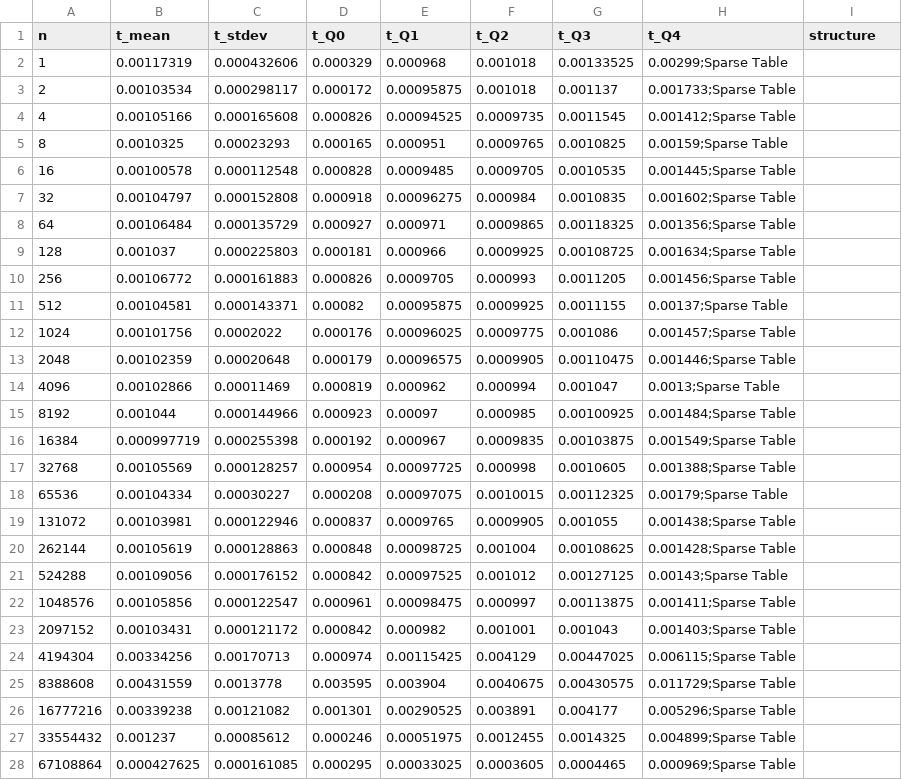
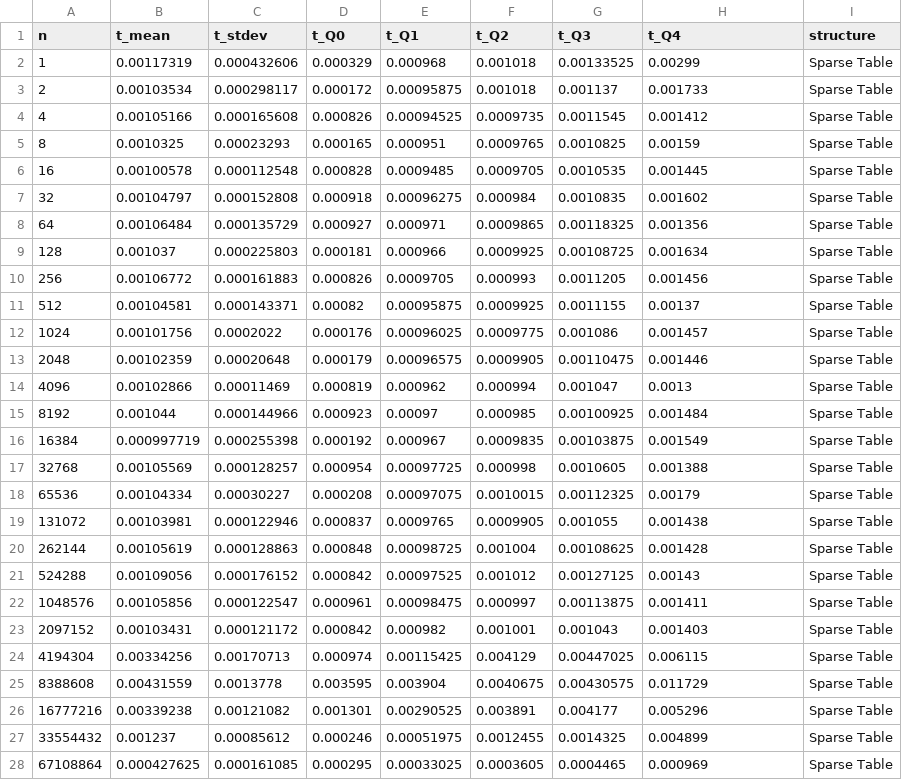
Before and after one commit to AlvaroGuzmanChacon/EDAA2025-2, a CSV file: 4/time/query/time_query_sparse_table.csv, drawn as a sheet; only a part is shown; the diff covers the shown part only.

```diff
--- a/4/time/query/time_query_sparse_table.csv
+++ b/4/time/query/time_query_sparse_table.csv
@@ -1,28 +1,28 @@
 n,t_mean,t_stdev,t_Q0,t_Q1,t_Q2,t_Q3,t_Q4,structure
-1,0.00117319,0.000432606,0.000329,0.000968,0.001018,0.00133525,0.00299;Sparse Table
-2,0.00103534,0.000298117,0.000172,0.00095875,0.001018,0.001137,0.001733;Sparse Table
-4,0.00105166,0.000165608,0.000826,0.00094525,0.0009735,0.0011545,0.001412;Sparse Table
-8,0.0010325,0.00023293,0.000165,0.000951,0.0009765,0.0010825,0.00159;Sparse Table
-16,0.00100578,0.000112548,0.000828,0.0009485,0.0009705,0.0010535,0.001445;Sparse Table
-32,0.00104797,0.000152808,0.000918,0.00096275,0.000984,0.0010835,0.001602;Sparse Table
-64,0.00106484,0.000135729,0.000927,0.000971,0.0009865,0.00118325,0.001356;Sparse Table
-128,0.001037,0.000225803,0.000181,0.000966,0.0009925,0.00108725,0.001634;Sparse Table
-256,0.00106772,0.000161883,0.000826,0.0009705,0.000993,0.0011205,0.001456;Sparse Table
-512,0.00104581,0.000143371,0.00082,0.00095875,0.0009925,0.0011155,0.00137;Sparse Table
-1024,0.00101756,0.0002022,0.000176,0.00096025,0.0009775,0.001086,0.001457;Sparse Table
-2048,0.00102359,0.00020648,0.000179,0.00096575,0.0009905,0.00110475,0.001446;Sparse Table
-4096,0.00102866,0.00011469,0.000819,0.000962,0.000994,0.001047,0.0013;Sparse Table
-8192,0.001044,0.000144966,0.000923,0.00097,0.000985,0.00100925,0.001484;Sparse Table
-16384,0.000997719,0.000255398,0.000192,0.000967,0.0009835,0.00103875,0.001549;Sparse Table
-32768,0.00105569,0.000128257,0.000954,0.00097725,0.000998,0.0010605,0.001388;Sparse Table
-65536,0.00104334,0.00030227,0.000208,0.00097075,0.0010015,0.00112325,0.00179;Sparse Table
-131072,0.00103981,0.000122946,0.000837,0.0009765,0.0009905,0.001055,0.001438;Sparse Table
-262144,0.00105619,0.000128863,0.000848,0.00098725,0.001004,0.00108625,0.001428;Sparse Table
-524288,0.00109056,0.000176152,0.000842,0.00097525,0.001012,0.00127125,0.00143;Sparse Table
-1048576,0.00105856,0.000122547,0.000961,0.00098475,0.000997,0.00113875,0.001411;Sparse Table
-2097152,0.00103431,0.000121172,0.000842,0.000982,0.001001,0.001043,0.001403;Sparse Table
-4194304,0.00334256,0.00170713,0.000974,0.00115425,0.004129,0.00447025,0.006115;Sparse Table
-8388608,0.00431559,0.0013778,0.003595,0.003904,0.0040675,0.00430575,0.011729;Sparse Table
-16777216,0.00339238,0.00121082,0.001301,0.00290525,0.003891,0.004177,0.005296;Sparse Table
-33554432,0.001237,0.00085612,0.000246,0.00051975,0.0012455,0.0014325,0.004899;Sparse Table
-67108864,0.000427625,0.000161085,0.000295,0.00033025,0.0003605,0.0004465,0.000969;Sparse Table
+1,0.00117319,0.000432606,0.000329,0.000968,0.001018,0.00133525,0.00299,Sparse Table
+2,0.00103534,0.000298117,0.000172,0.00095875,0.001018,0.001137,0.001733,Sparse Table
+4,0.00105166,0.000165608,0.000826,0.00094525,0.0009735,0.0011545,0.001412,Sparse Table
+8,0.0010325,0.00023293,0.000165,0.000951,0.0009765,0.0010825,0.00159,Sparse Table
+16,0.00100578,0.000112548,0.000828,0.0009485,0.0009705,0.0010535,0.001445,Sparse Table
+32,0.00104797,0.000152808,0.000918,0.00096275,0.000984,0.0010835,0.001602,Sparse Table
+64,0.00106484,0.000135729,0.000927,0.000971,0.0009865,0.00118325,0.001356,Sparse Table
+128,0.001037,0.000225803,0.000181,0.000966,0.0009925,0.00108725,0.001634,Sparse Table
+256,0.00106772,0.000161883,0.000826,0.0009705,0.000993,0.0011205,0.001456,Sparse Table
+512,0.00104581,0.000143371,0.00082,0.00095875,0.0009925,0.0011155,0.00137,Sparse Table
+1024,0.00101756,0.0002022,0.000176,0.00096025,0.0009775,0.001086,0.001457,Sparse Table
+2048,0.00102359,0.00020648,0.000179,0.00096575,0.0009905,0.00110475,0.001446,Sparse Table
+4096,0.00102866,0.00011469,0.000819,0.000962,0.000994,0.001047,0.0013,Sparse Table
+8192,0.001044,0.000144966,0.000923,0.00097,0.000985,0.00100925,0.001484,Sparse Table
+16384,0.000997719,0.000255398,0.000192,0.000967,0.0009835,0.00103875,0.001549,Sparse Table
+32768,0.00105569,0.000128257,0.000954,0.00097725,0.000998,0.0010605,0.001388,Sparse Table
+65536,0.00104334,0.00030227,0.000208,0.00097075,0.0010015,0.00112325,0.00179,Sparse Table
+131072,0.00103981,0.000122946,0.000837,0.0009765,0.0009905,0.001055,0.001438,Sparse Table
+262144,0.00105619,0.000128863,0.000848,0.00098725,0.001004,0.00108625,0.001428,Sparse Table
+524288,0.00109056,0.000176152,0.000842,0.00097525,0.001012,0.00127125,0.00143,Sparse Table
+1048576,0.00105856,0.000122547,0.000961,0.00098475,0.000997,0.00113875,0.001411,Sparse Table
+2097152,0.00103431,0.000121172,0.000842,0.000982,0.001001,0.001043,0.001403,Sparse Table
+4194304,0.00334256,0.00170713,0.000974,0.00115425,0.004129,0.00447025,0.006115,Sparse Table
+8388608,0.00431559,0.0013778,0.003595,0.003904,0.0040675,0.00430575,0.011729,Sparse Table
+16777216,0.00339238,0.00121082,0.001301,0.00290525,0.003891,0.004177,0.005296,Sparse Table
+33554432,0.001237,0.00085612,0.000246,0.00051975,0.0012455,0.0014325,0.004899,Sparse Table
+67108864,0.000427625,0.000161085,0.000295,0.00033025,0.0003605,0.0004465,0.000969,Sparse Table
```
Also changed, not shown: 6 edited cells elsewhere in this file, 4/time/query/time_query_segment_tree.csv, 30 other files.
